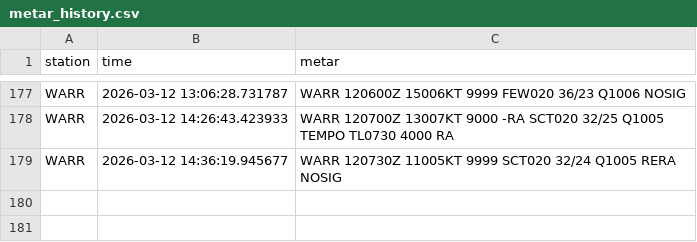
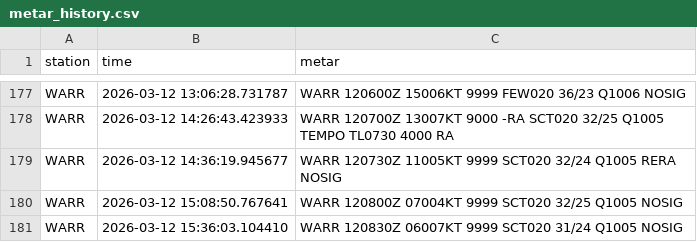
Before and after one commit to Alvinmff/Data-Metar-Meteorologi, a CSV file: metar_history.csv, drawn as a sheet; only a part is shown, gaps mark what is left out; the diff names each change by its address in the sheet, - before the commit and + after, or states it on an @@ line.

Commit message:
docs: Expand README with comprehensive project details, architecture, and setup instructions, delete TODO, and append METAR data.

```diff
--- a/metar_history.csv
+++ b/metar_history.csv
+row 180: WARR | 2026-03-12 15:08:50.767641 | WARR 120800Z 07004KT 9999 SCT020 32/25 Q1005 NOSIG
+row 181: WARR | 2026-03-12 15:36:03.104410 | WARR 120830Z 06007KT 9999 SCT020 31/24 Q1005 NOSIG
```
Also changed, not shown: 2 other files.
